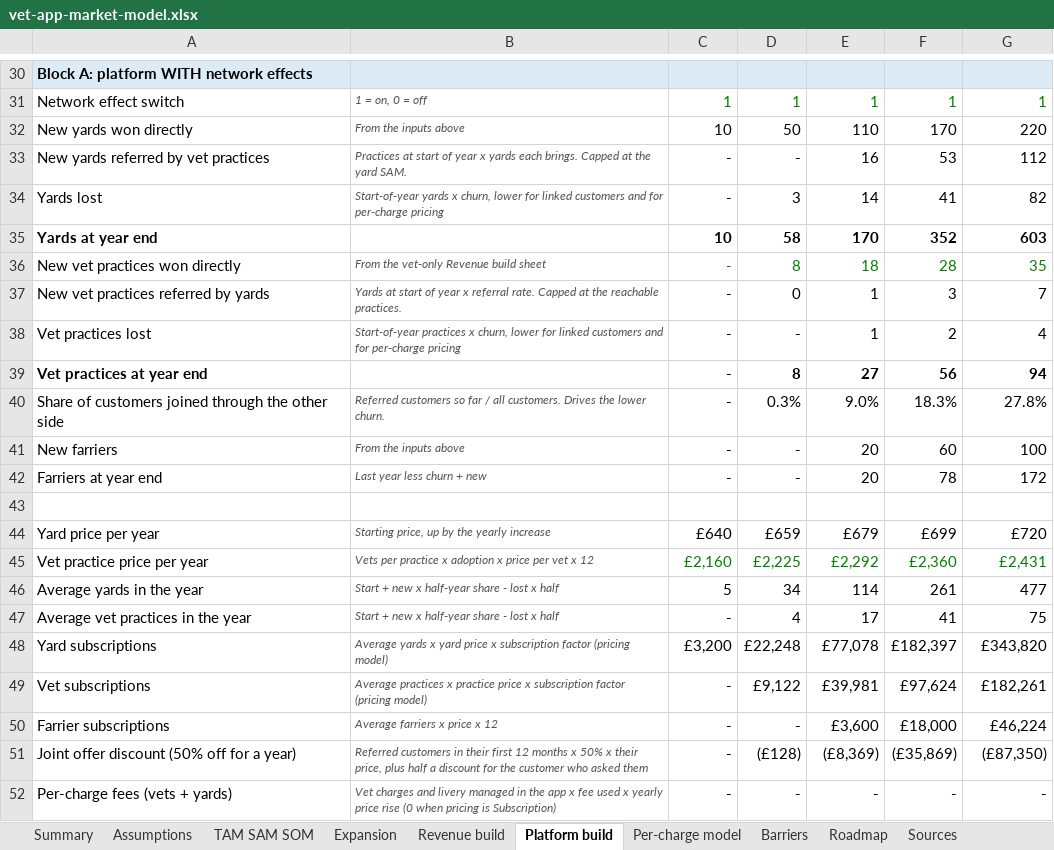
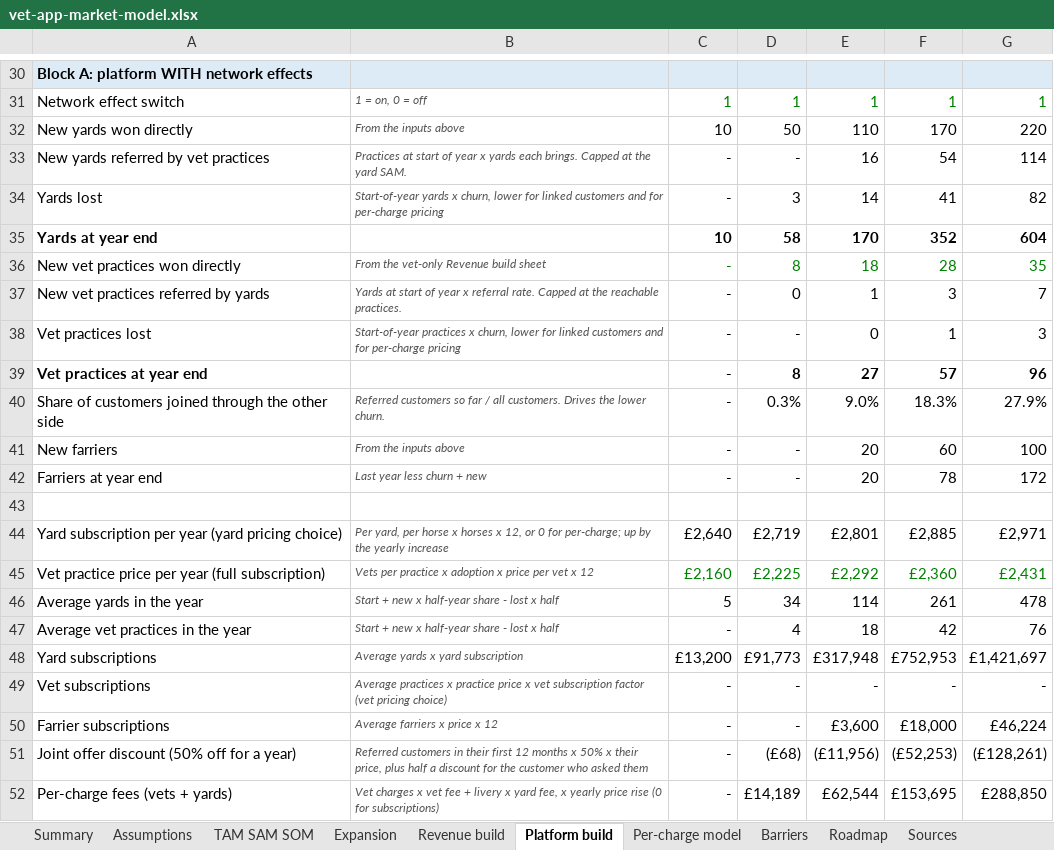
Before and after one commit to alastairlpalmer/CGate, an Excel workbook: docs/market/vet-app-market-model.xlsx, sheet Platform build, drawn as a sheet; only a part is shown, gaps mark what is left out; values as stored, in another font and other column widths than the file's, no borders; removed rows and columns are numbered as before the commit, all else as after; the diff covers the shown part only; the diff names each change by its address in the sheet, - before the commit and + after, or states it on an @@ line.

```diff
--- a/docs/market/vet-app-market-model.xlsx (sheet Platform build)
+++ b/docs/market/vet-app-market-model.xlsx (sheet Platform build)
-F33: 53
+F33: 54
-G33: 112
+G33: 114
-G35: 603
+G35: 604
-E38: 1
+E38: 0
-F38: 2
+F38: 1
-G38: 4
+G38: 3
-F39: 56
+F39: 57
-G39: 94
+G39: 96
-G40: 27.8%
+G40: 27.9%
-row 44: Yard price per year | Starting price, up by the yearly increase | £640 | £659 | £679 | £699 | £720
+row 44: Yard subscription per year (yard pricing choice) | Per yard, per horse x horses x 12, or 0 for per-charge; up by the yearly increase | £2,640 | £2,719 | £2,801 | £2,885 | £2,971
-A45: Vet practice price per year
+A45: Vet practice price per year (full subscription)
-G46: 477
+G46: 478
-E47: 17
+E47: 18
-F47: 41
+F47: 42
-G47: 75
+G47: 76
-row 48: Yard subscriptions | Average yards x yard price x subscription factor (pricing model) | £3,200 | £22,248 | £77,078 | £182,397 | £343,820
+row 48: Yard subscriptions | Average yards x yard subscription | £13,200 | £91,773 | £317,948 | £752,953 | £1,421,697
-B49: …price x subscription factor (pricing model)
+B49: …price x vet subscription factor (vet pricing choice)
-D49: £9,122
+D49: -
-E49: £39,981
+E49: -
-F49: £97,624
+F49: -
-G49: £182,261
+G49: -
-D51: (£128)
+D51: (£68)
-E51: (£8,369)
+E51: (£11,956)
-F51: (£35,869)
+F51: (£52,253)
-G51: (£87,350)
+G51: (£128,261)
-B52: Vet charges and livery managed in the app x fee used x yearly price rise (0 when pricing is Subscription)
+B52: Vet charges x vet fee + livery x yard fee, x yearly price rise (0 for subscriptions)
-D52: -
+D52: £14,189
-E52: -
+E52: £62,544
-F52: -
+F52: £153,695
-G52: -
+G52: £288,850
```
Also changed, not shown: 10 added rows, 10 removed rows and 54 edited cells elsewhere in this sheet, sheet Per-charge model, sheet Assumptions, sheet Summary, sheet Expansion, sheet Roadmap, formulas that keep their value, charts or pictures.
